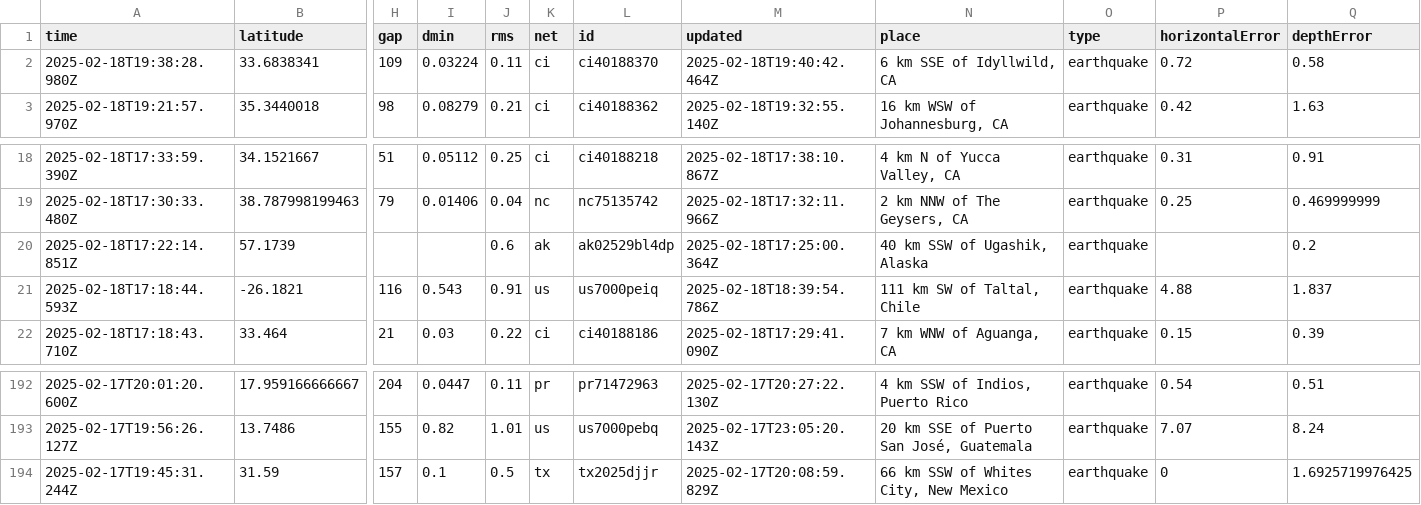
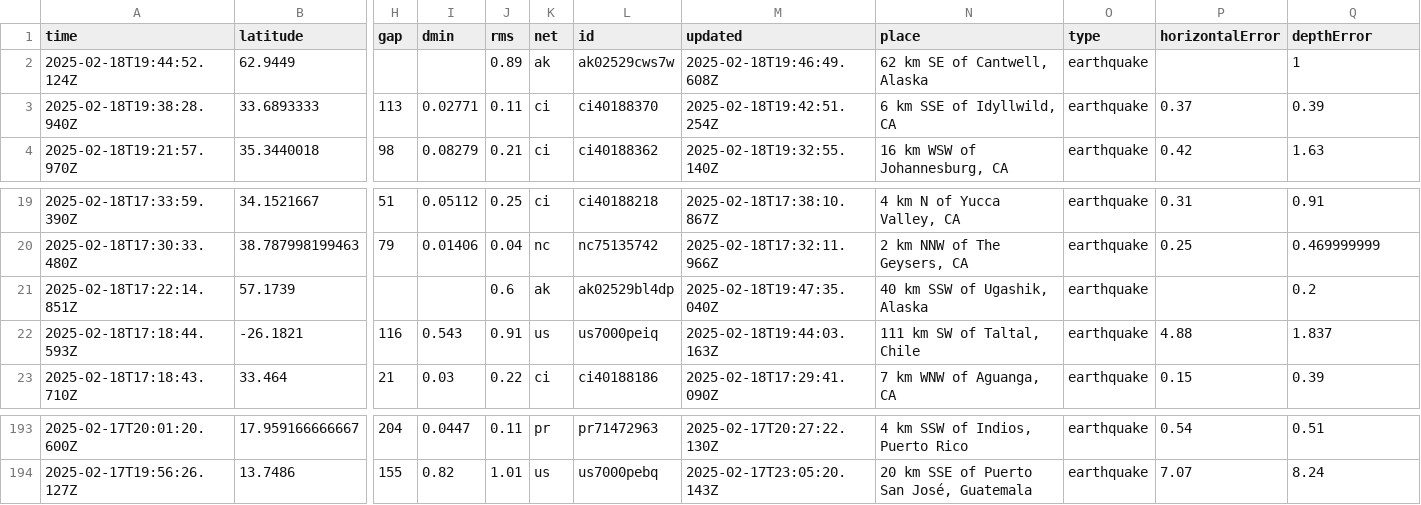
Before and after one commit to rafaelmatsuyama/FIAP-2025-ABDR-StreamProcessingPipelines, a CSV file: usgs_current.csv, drawn as a sheet; only a part is shown, gaps mark what is left out; removed rows and columns are numbered as before the commit, all else as after; rows hold the shown columns only; the diff names each change by its address in the sheet, - before the commit and + after, or states it on an @@ line.

```diff
--- a/usgs_current.csv
+++ b/usgs_current.csv
-row 2: 2025-02-18T19:38:28.980Z | 33.6838341 | 109 | 0.03224 | 0.11 | ci | ci40188370 | 2025-02-18T19:40:42.464Z | 6 km SSE of Idyllwild, CA | earthquake | 0.72 | 0.58
+row 2: 2025-02-18T19:44:52.124Z | 62.9449 |  |  | 0.89 | ak | ak02529cws7w | 2025-02-18T19:46:49.608Z | 62 km SE of Cantwell, Alaska | earthquake |  | 1
+row 3: 2025-02-18T19:38:28.940Z | 33.6893333 | 113 | 0.02771 | 0.11 | ci | ci40188370 | 2025-02-18T19:42:51.254Z | 6 km SSE of Idyllwild, CA | earthquake | 0.37 | 0.39
-M21 (updated): 2025-02-18T17:25:00.364Z
+M21 (updated): 2025-02-18T19:47:35.040Z
-M22 (updated): 2025-02-18T18:39:54.786Z
+M22 (updated): 2025-02-18T19:44:03.163Z
-row 194: 2025-02-17T19:45:31.244Z | 31.59 | 157 | 0.1 | 0.5 | tx | tx2025djjr | 2025-02-17T20:08:59.829Z | 66 km SSW of Whites City, New Mexico | earthquake | 0 | 1.6925719976425
```
Also changed, not shown: usgs_main.csv.
